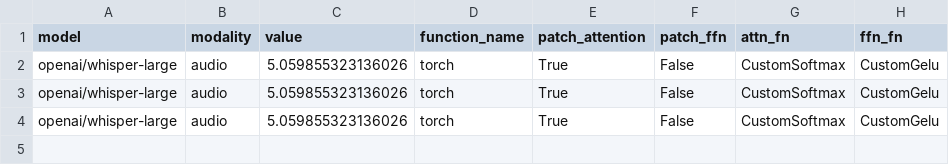
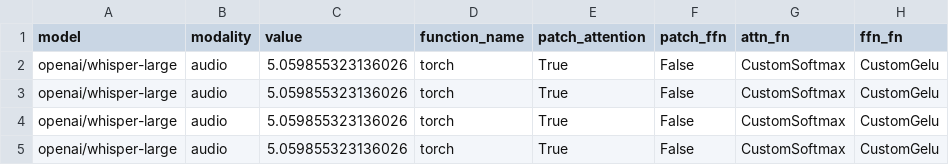
Before and after one commit to UnaryLab/mugi_profiling, a CSV file: csv/openai/whisper-large/metric.csv, drawn as a sheet.

```diff
--- a/csv/openai/whisper-large/metric.csv
+++ b/csv/openai/whisper-large/metric.csv
@@ -4 +4,2 @@ openai/whisper-large,audio,5.059855323136026,torch,True,False,CustomSoftmax,Cust
 openai/whisper-large,audio,5.059855323136026,torch,True,False,CustomSoftmax,CustomGelu
+openai/whisper-large,audio,5.059855323136026,torch,True,False,CustomSoftmax,CustomGelu
```
Also changed, not shown: csv/microsoft/swinv2-large-patch4-window12to16-192to256-22kto1k-ft/metric.csv, csv/microsoft/swinv2-large-patch4-window12to16-192to256-22kto1k-ft/nonlinear_config_torch/metric.csv, 44 other files.
